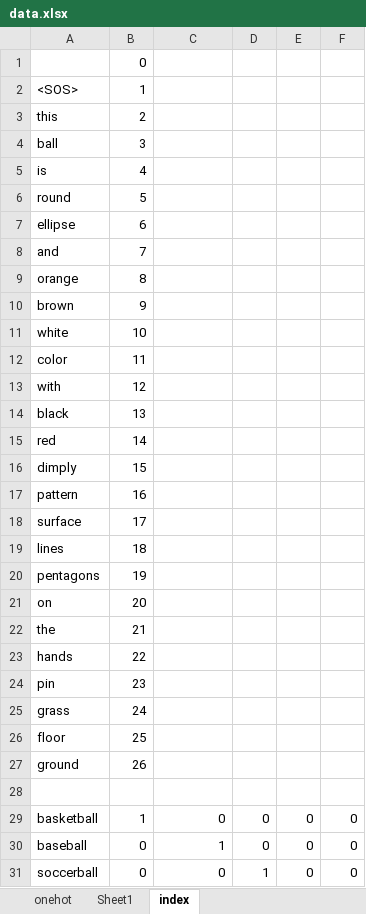
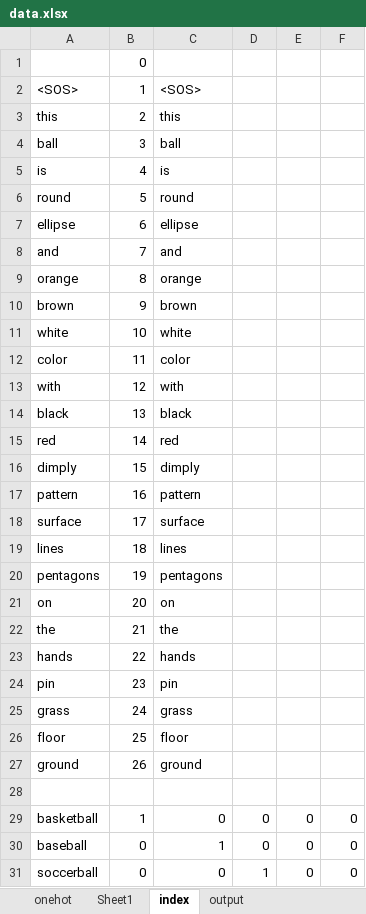
Before and after one commit to Timmy-Oh/Generating-Visual-Explanation, an Excel workbook: data/description/data.xlsx, sheet index, drawn as a sheet; only a part is shown; values as stored, in another font and other column widths than the file's, no borders; the diff names each change by its address in the sheet, - before the commit and + after, or states it on an @@ line.

```diff
--- a/data/description/data.xlsx (sheet index)
+++ b/data/description/data.xlsx (sheet index)
+sheet tab: output
-C2: (empty)
+C2: <SOS>
-C3: (empty)
+C3: this
-C4: (empty)
+C4: ball
-C5: (empty)
+C5: is
-C6: (empty)
+C6: round
-C7: (empty)
+C7: ellipse
-C8: (empty)
+C8: and
-C9: (empty)
+C9: orange
-C10: (empty)
+C10: brown
-C11: (empty)
+C11: white
-C12: (empty)
+C12: color
-C13: (empty)
+C13: with
-C14: (empty)
+C14: black
-C15: (empty)
+C15: red
-C16: (empty)
+C16: dimply
-C17: (empty)
+C17: pattern
-C18: (empty)
+C18: surface
-C19: (empty)
+C19: lines
-C20: (empty)
+C20: pentagons
-C21: (empty)
+C21: on
-C22: (empty)
+C22: the
-C23: (empty)
+C23: hands
-C24: (empty)
+C24: pin
-C25: (empty)
+C25: grass
-C26: (empty)
+C26: floor
-C27: (empty)
+C27: ground
```
Also changed, not shown: 8 other files.
